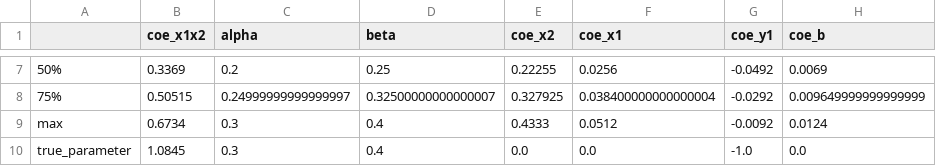
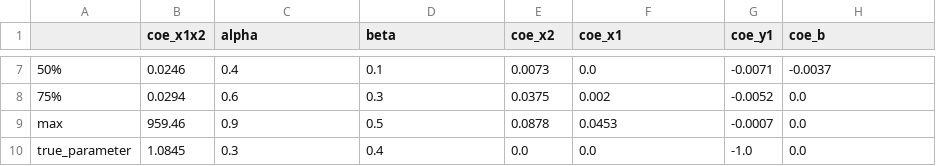
Before and after one commit to wuyentung/Symbolic-Regression-Experiment, a CSV file: eriment/eriment_program_coe.csv, drawn as a sheet; only a part is shown, gaps mark what is left out; the diff covers the shown part only; the diff names each change by its address in the sheet, - before the commit and + after, or states it on an @@ line.

```diff
--- a/eriment/eriment_program_coe.csv
+++ b/eriment/eriment_program_coe.csv
-B7 (coe_x1x2): 0.3369
+B7 (coe_x1x2): 0.0246
-C7 (alpha): 0.2
+C7 (alpha): 0.4
-D7 (beta): 0.25
+D7 (beta): 0.1
-E7 (coe_x2): 0.22255
+E7 (coe_x2): 0.0073
-F7 (coe_x1): 0.0256
+F7 (coe_x1): 0.0
-G7 (coe_y1): -0.0492
+G7 (coe_y1): -0.0071
-H7 (coe_b): 0.0069
+H7 (coe_b): -0.0037
-B8 (coe_x1x2): 0.50515
+B8 (coe_x1x2): 0.0294
-C8 (alpha): 0.24999999999999997
+C8 (alpha): 0.6
-D8 (beta): 0.32500000000000007
+D8 (beta): 0.3
-E8 (coe_x2): 0.327925
+E8 (coe_x2): 0.0375
-F8 (coe_x1): 0.038400000000000004
+F8 (coe_x1): 0.002
-G8 (coe_y1): -0.0292
+G8 (coe_y1): -0.0052
-H8 (coe_b): 0.009649999999999999
+H8 (coe_b): 0.0
-B9 (coe_x1x2): 0.6734
+B9 (coe_x1x2): 959.46
-C9 (alpha): 0.3
+C9 (alpha): 0.9
-D9 (beta): 0.4
+D9 (beta): 0.5
-E9 (coe_x2): 0.4333
+E9 (coe_x2): 0.0878
-F9 (coe_x1): 0.0512
+F9 (coe_x1): 0.0453
-G9 (coe_y1): -0.0092
+G9 (coe_y1): -0.0007
-H9 (coe_b): 0.0124
+H9 (coe_b): 0.0
```
Also changed, not shown: 32 edited cells elsewhere in this file, dgp_MIMO_1.csv, eriment/eriment_program.csv, 5 other files.
